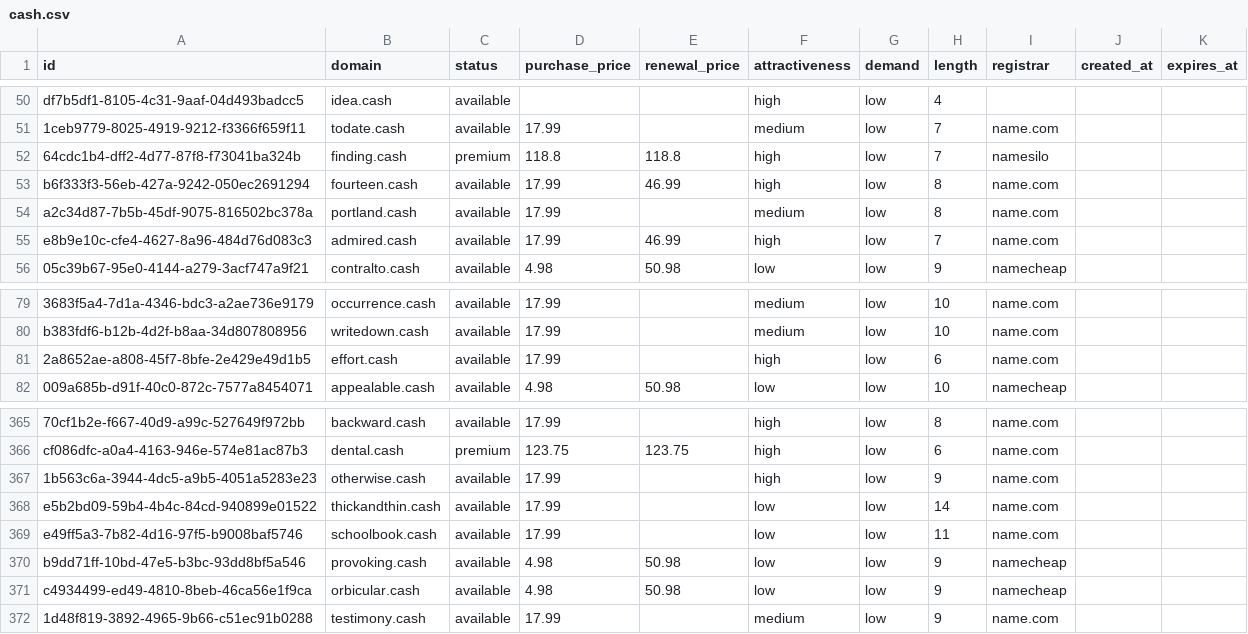
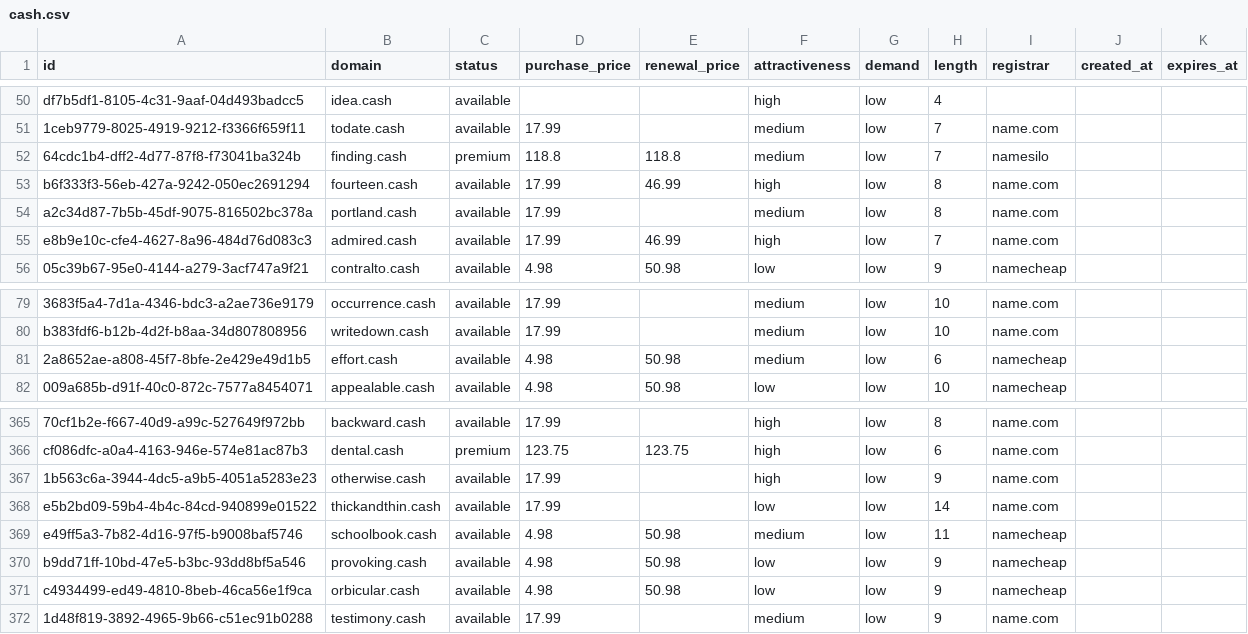
Before and after one commit to UniqueDomains/cash-oneword-domains, a CSV file: cash.csv, drawn as a sheet; only a part is shown, gaps mark what is left out; the diff names each change by its address in the sheet, - before the commit and + after, or states it on an @@ line.

Commit message:
Domains update

```diff
--- a/cash.csv
+++ b/cash.csv
-F52 (attractiveness): high
+F52 (attractiveness): medium
-D81 (purchase_price): 17.99
+D81 (purchase_price): 4.98
-E81 (renewal_price): (empty)
+E81 (renewal_price): 50.98
-F81 (attractiveness): high
+F81 (attractiveness): medium
-I81 (registrar): name.com
+I81 (registrar): namecheap
-D369 (purchase_price): 17.99
+D369 (purchase_price): 4.98
-E369 (renewal_price): (empty)
+E369 (renewal_price): 50.98
-F369 (attractiveness): low
+F369 (attractiveness): medium
-I369 (registrar): name.com
+I369 (registrar): namecheap
```
Also changed, not shown: 4 other files.
